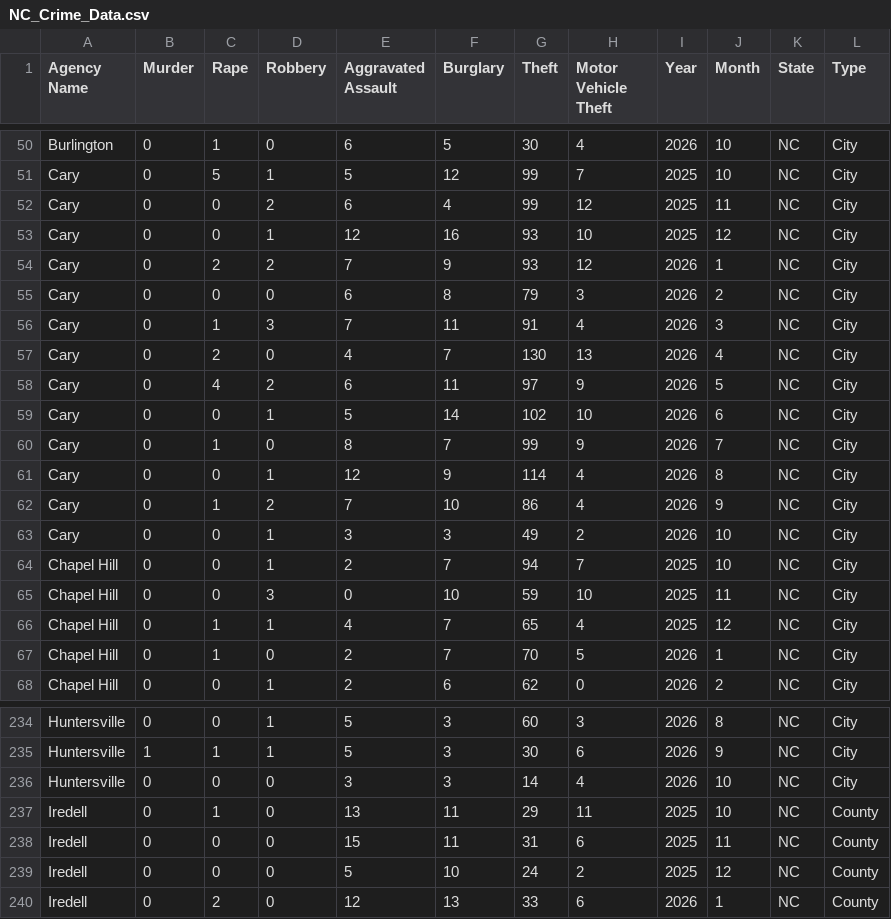
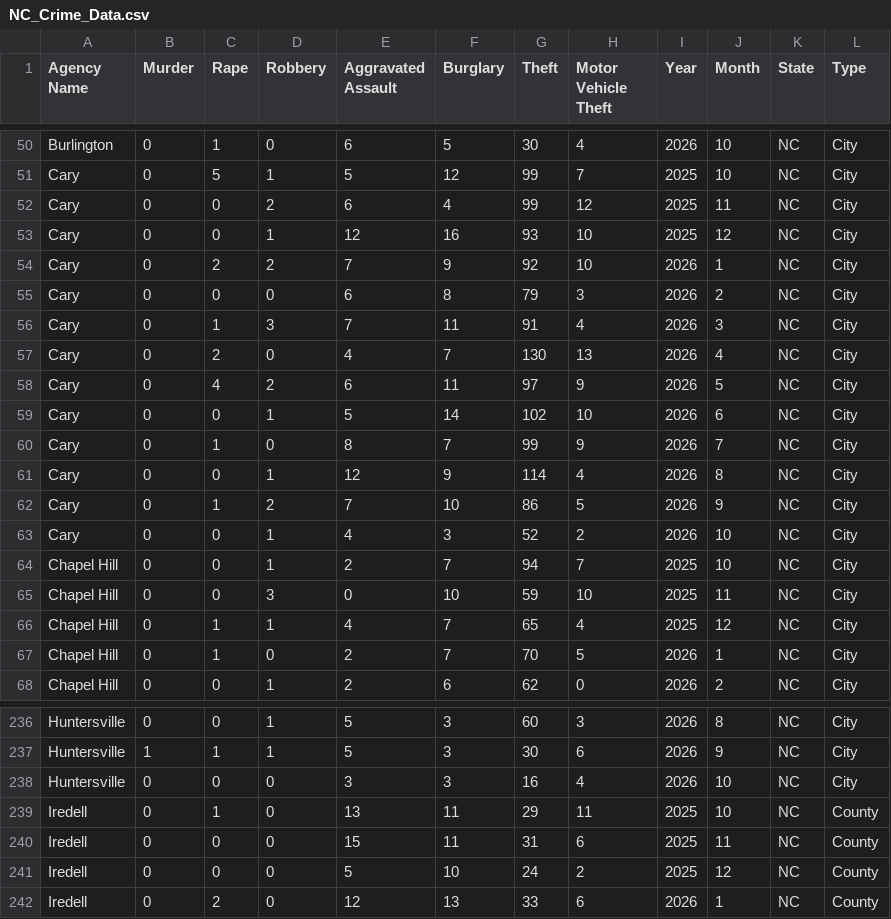
Before and after one commit to AH-Datalytics/nc-crime-output, a CSV file: NC_Crime_Data.csv, drawn as a sheet; only a part is shown, gaps mark what is left out; the diff covers the shown part only.

```diff
--- a/NC_Crime_Data.csv
+++ b/NC_Crime_Data.csv
@@ -53,3 +53,3 @@ Cary,0,0,2,6,4,99,12,2025,11,NC,City
 Cary,0,0,1,12,16,93,10,2025,12,NC,City
-Cary,0,2,2,7,9,93,12,2026,1,NC,City
+Cary,0,2,2,7,9,92,10,2026,1,NC,City
 Cary,0,0,0,6,8,79,3,2026,2,NC,City
@@ -61,4 +61,4 @@ Cary,0,1,0,8,7,99,9,2026,7,NC,City
 Cary,0,0,1,12,9,114,4,2026,8,NC,City
-Cary,0,1,2,7,10,86,4,2026,9,NC,City
-Cary,0,0,1,3,3,49,2,2026,10,NC,City
+Cary,0,1,2,7,10,86,5,2026,9,NC,City
+Cary,0,0,1,4,3,52,2,2026,10,NC,City
 Chapel Hill,0,0,1,2,7,94,7,2025,10,NC,City
@@ -235,3 +237,3 @@ Huntersville,0,0,1,5,3,60,3,2026,8,NC,City
 Huntersville,1,1,1,5,3,30,6,2026,9,NC,City
-Huntersville,0,0,0,3,3,14,4,2026,10,NC,City
+Huntersville,0,0,0,3,3,16,4,2026,10,NC,City
 Iredell,0,1,0,13,11,29,11,2025,10,NC,County
```
Also changed, not shown: 2 added rows and 29 edited cells elsewhere in this file.
